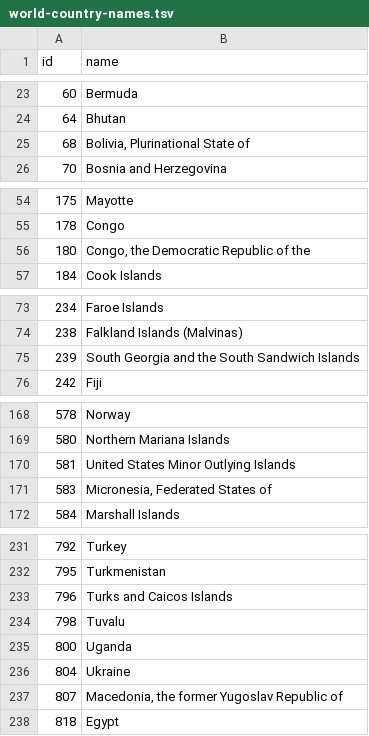
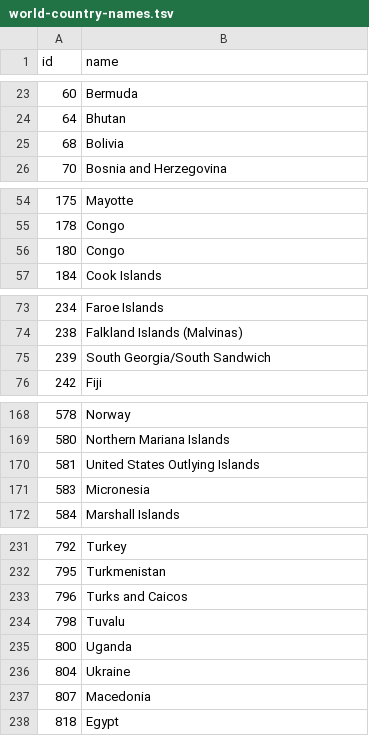
Before and after one commit to frodr33/D3-Visualizations, a TSV file: datasets/world-country-names.tsv, drawn as a sheet; only a part is shown, gaps mark what is left out; the diff covers the shown part only.

```diff
--- a/datasets/world-country-names.tsv
+++ b/datasets/world-country-names.tsv
@@ -24,3 +24,3 @@ id	name
 64	Bhutan
-68	Bolivia, Plurinational State of
+68	Bolivia
 70	Bosnia and Herzegovina
@@ -55,3 +55,3 @@ id	name
 178	Congo
-180	Congo, the Democratic Republic of the
+180	Congo
 184	Cook Islands
@@ -74,3 +74,3 @@ id	name
 238	Falkland Islands (Malvinas)
-239	South Georgia and the South Sandwich Islands
+239	South Georgia/South Sandwich
 242	Fiji
@@ -169,4 +169,4 @@ id	name
 580	Northern Mariana Islands
-581	United States Minor Outlying Islands
-583	Micronesia, Federated States of
+581	United States Outlying Islands
+583	Micronesia
 584	Marshall Islands
@@ -232,3 +232,3 @@ id	name
 795	Turkmenistan
-796	Turks and Caicos Islands
+796	Turks and Caicos
 798	Tuvalu
@@ -236,3 +236,3 @@ id	name
 804	Ukraine
-807	Macedonia, the former Yugoslav Republic of
+807	Macedonia
 818	Egypt
```
Also changed, not shown: 5 edited cells elsewhere in this file, 3 other files.
